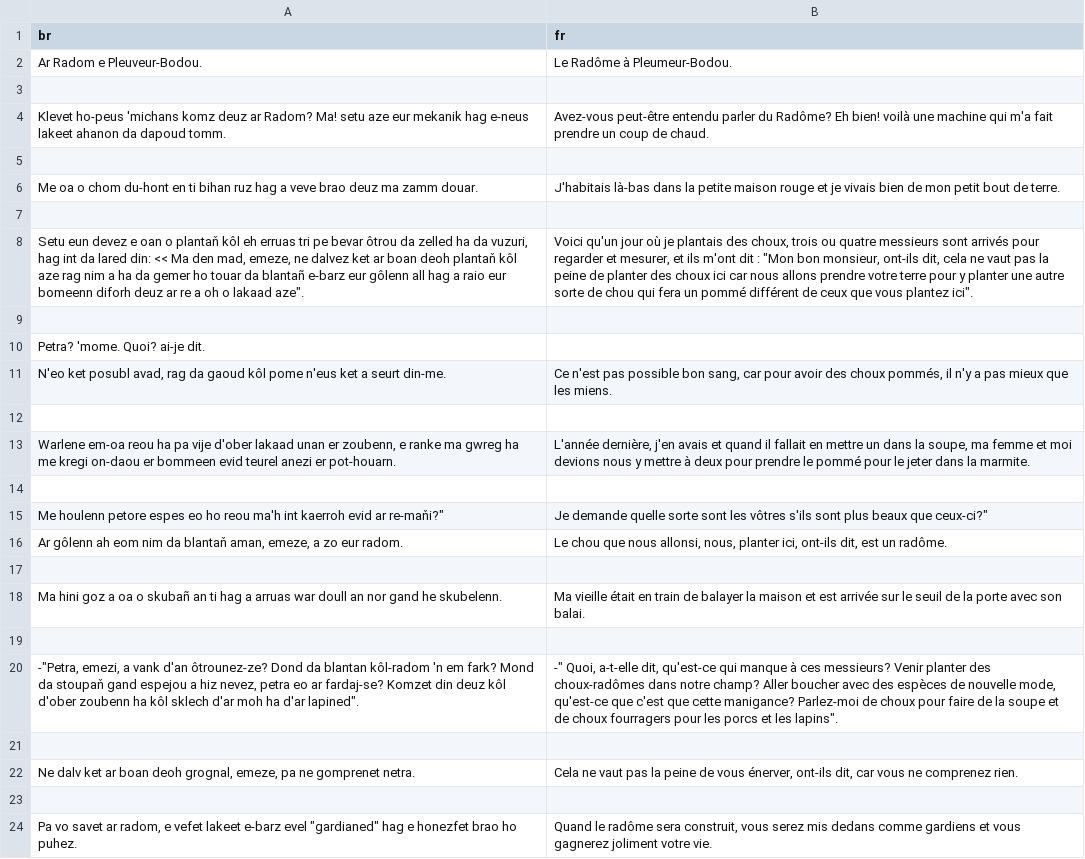
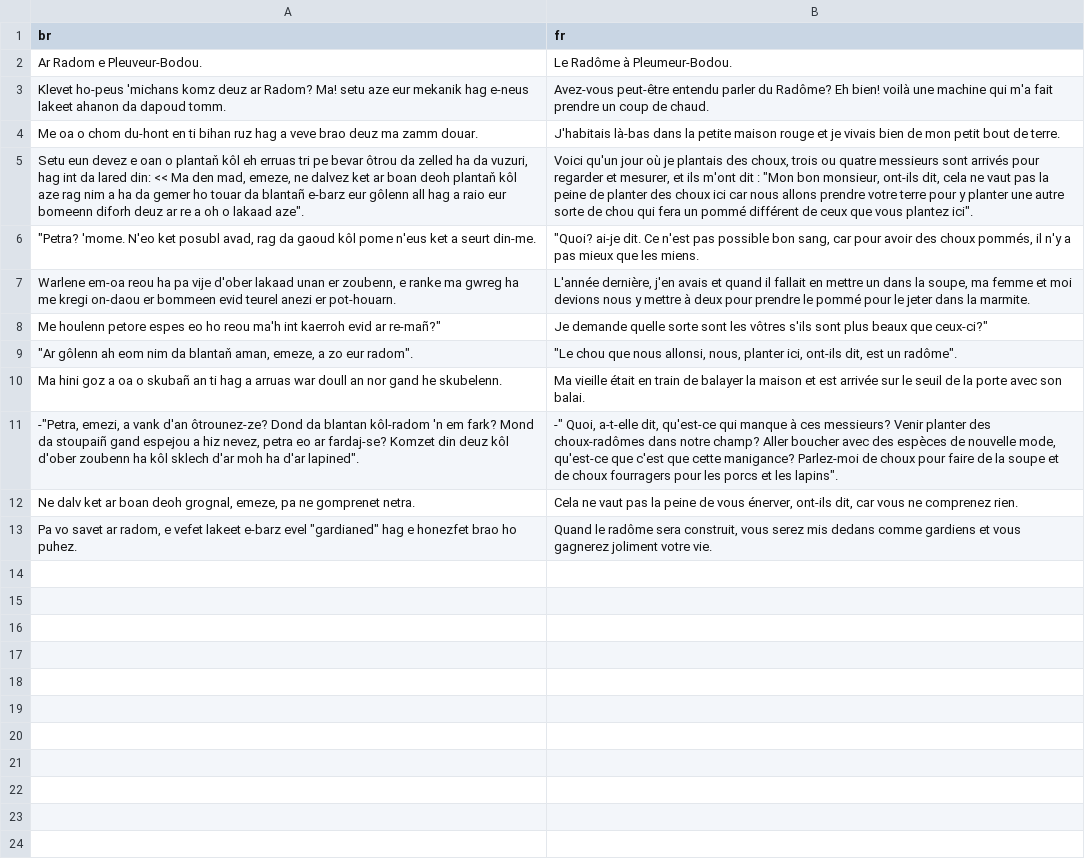
Before and after one commit to marxav/score_br_model, a TSV file: examples/tregerieg/maria_prat.tsv, drawn as a sheet; removed rows and columns are numbered as before the commit, all else as after; the diff names each change by its address in the sheet, - before the commit and + after, or states it on an @@ line.

Commit message:
Rerun eval with latest code

```diff
--- a/examples/tregerieg/maria_prat.tsv
+++ b/examples/tregerieg/maria_prat.tsv
-row 3: (empty)
-row 5: (empty)
-row 7: (empty)
-row 9: (empty)
-row 10: Petra? 'mome. Quoi? ai-je dit.
-A6 (br): N'eo ket…
+A6 (br): "Petra? 'mome. N'eo ket…
-B6 (fr): Ce n'est…
+B6 (fr): "Quoi? ai-je dit. Ce n'est…
-row 12: (empty)
-row 14: (empty)
-A8 (br): …evid ar re-maňi?"
+A8 (br): …evid ar re-mañ?"
-A9 (br): Ar gôlenn ah eom nim da blantaň aman, emeze, a zo eur radom.
+A9 (br): "Ar gôlenn ah eom nim da blantaň aman, emeze, a zo eur radom".
-B9 (fr): Le chou que nous allonsi, nous, planter ici, ont-ils dit, est un radôme.
+B9 (fr): "Le chou que nous allonsi, nous, planter ici, ont-ils dit, est un radôme".
-row 17: (empty)
-row 19: (empty)
-A11 (br): …Mond da stoupaň gand espejou…
+A11 (br): …Mond da stoupaiñ gand espejou…
-row 21: (empty)
-row 23: (empty)
```
